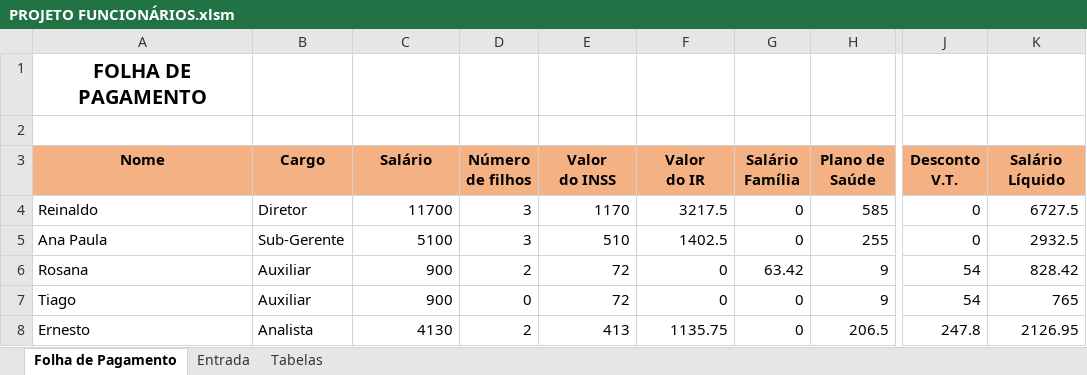
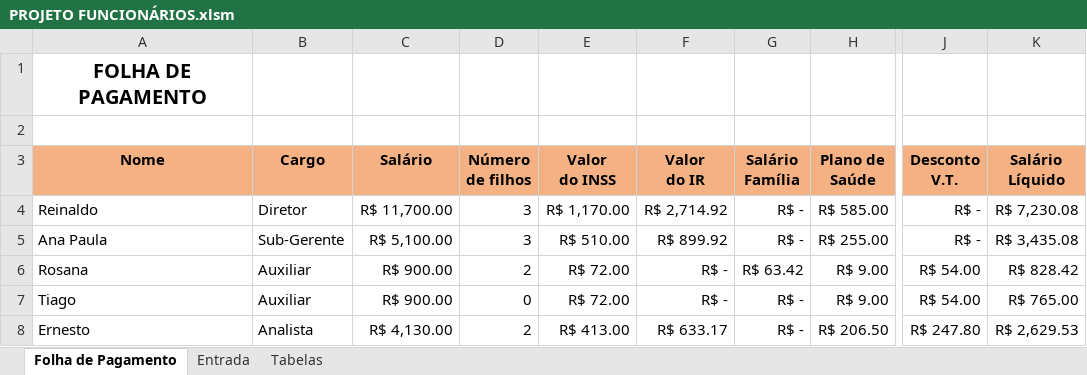
Before and after one commit to lucasabarbano/tabelaautomatizada, an Excel workbook: PROJETO FUNCIONÁRIOS.xlsm, sheet Folha de Pagamento, drawn as a sheet; only a part is shown, gaps mark what is left out; values as stored, in another font and other column widths than the file's, no borders; charts and pictures not drawn; the diff covers the shown part only; the diff names each change by its address in the sheet, - before the commit and + after, or states it on an @@ line.

Commit message:
Add files via upload

```diff
--- a/PROJETO FUNCIONÁRIOS.xlsm (sheet Folha de Pagamento)
+++ b/PROJETO FUNCIONÁRIOS.xlsm (sheet Folha de Pagamento)
-C4 (Salário): 11700
+C4 (Salário): R$ 11,700.00
-E4 (Valor do INSS): 1170
+E4 (Valor do INSS): R$ 1,170.00
-F4 (Valor do IR): 3217.5
+F4 (Valor do IR): R$ 2,714.92
-G4:G5 (Salário Família): 0
+G4:G5 (Salário Família): R$ -
-H4 (Plano de Saúde): 585
+H4 (Plano de Saúde): R$ 585.00
-J4:J5 (Desconto V.T.): 0
+J4:J5 (Desconto V.T.): R$ -
-K4 (Salário Líquido): 6727.5
+K4 (Salário Líquido): R$ 7,230.08
-C5 (Salário): 5100
+C5 (Salário): R$ 5,100.00
-E5 (Valor do INSS): 510
+E5 (Valor do INSS): R$ 510.00
-F5 (Valor do IR): 1402.5
+F5 (Valor do IR): R$ 899.92
-H5 (Plano de Saúde): 255
+H5 (Plano de Saúde): R$ 255.00
-K5 (Salário Líquido): 2932.5
+K5 (Salário Líquido): R$ 3,435.08
-C6:C7 (Salário): 900
+C6:C7 (Salário): R$ 900.00
-E6:E7 (Valor do INSS): 72
+E6:E7 (Valor do INSS): R$ 72.00
-F6:F7 (Valor do IR): 0
+F6:F7 (Valor do IR): R$ -
-G6 (Salário Família): 63.42
+G6 (Salário Família): R$ 63.42
-H6:H7 (Plano de Saúde): 9
+H6:H7 (Plano de Saúde): R$ 9.00
-J6:J7 (Desconto V.T.): 54
+J6:J7 (Desconto V.T.): R$ 54.00
-K6 (Salário Líquido): 828.42
+K6 (Salário Líquido): R$ 828.42
-G7:G8 (Salário Família): 0
+G7:G8 (Salário Família): R$ -
-K7 (Salário Líquido): 765
+K7 (Salário Líquido): R$ 765.00
-C8 (Salário): 4130
+C8 (Salário): R$ 4,130.00
-E8 (Valor do INSS): 413
+E8 (Valor do INSS): R$ 413.00
-F8 (Valor do IR): 1135.75
+F8 (Valor do IR): R$ 633.17
-H8 (Plano de Saúde): 206.5
+H8 (Plano de Saúde): R$ 206.50
-J8 (Desconto V.T.): 247.8
+J8 (Desconto V.T.): R$ 247.80
-K8 (Salário Líquido): 2126.95
+K8 (Salário Líquido): R$ 2,629.53
```
Also changed, not shown: 35 edited cells elsewhere in this sheet, charts or pictures.
